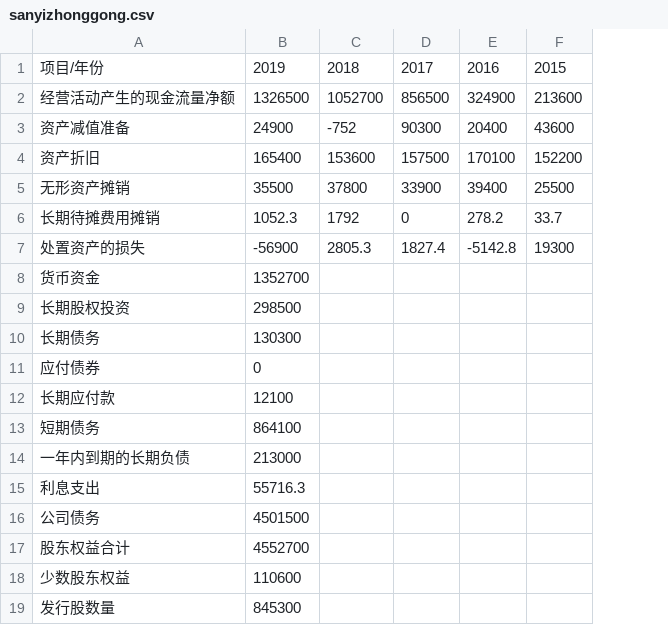
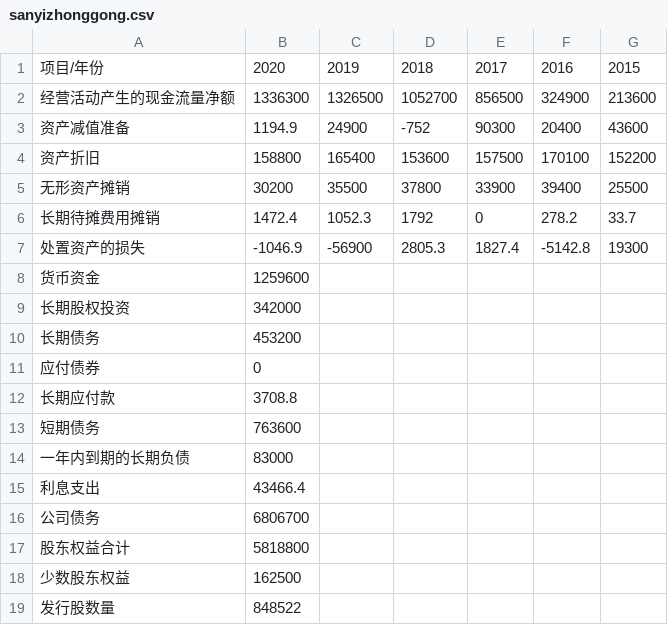
Before and after one commit to HealyXiang/stock-valuation, a CSV file: stockData/sanyizhonggong/sanyizhonggong.csv, drawn as a sheet; addresses are those after the commit; the diff names each change by its address in the sheet, - before the commit and + after, or states it on an @@ line.

```diff
--- a/stockData/sanyizhonggong/sanyizhonggong.csv
+++ b/stockData/sanyizhonggong/sanyizhonggong.csv
+column B, rows 1-19: 2020 | 1336300 | 1194.9 | 158800 | 30200 | 1472.4 | -1046.9 | 1259600 | 342000 | 453200 | 0 | 3708.8 | 763600 | 83000 | 43466.4 | 6806700 | 5818800 | 162500 | 848522
-C8: 1352700
+C8: (empty)
-C9: 298500
+C9: (empty)
-C10: 130300
+C10: (empty)
-C11: 0
+C11: (empty)
-C12: 12100
+C12: (empty)
-C13: 864100
+C13: (empty)
-C14: 213000
+C14: (empty)
-C15: 55716.3
+C15: (empty)
-C16: 4501500
+C16: (empty)
-C17: 4552700
+C17: (empty)
-C18: 110600
+C18: (empty)
-C19: 845300
+C19: (empty)
```
Also changed, not shown: 4 other files.
